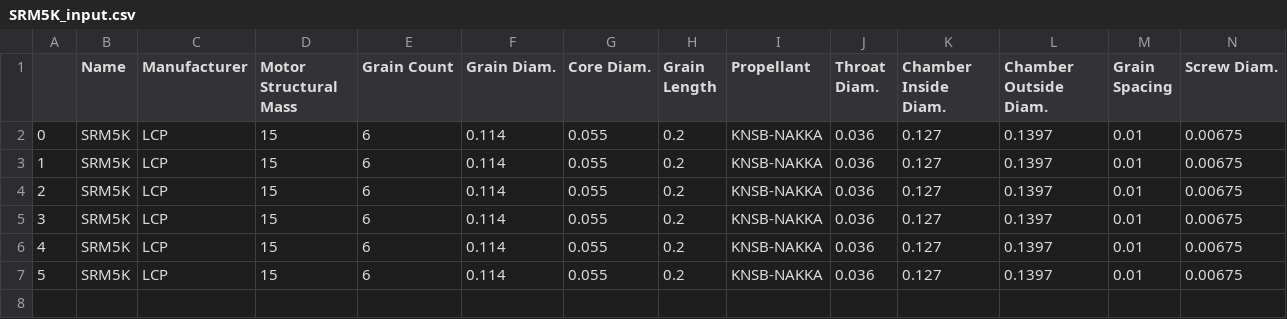
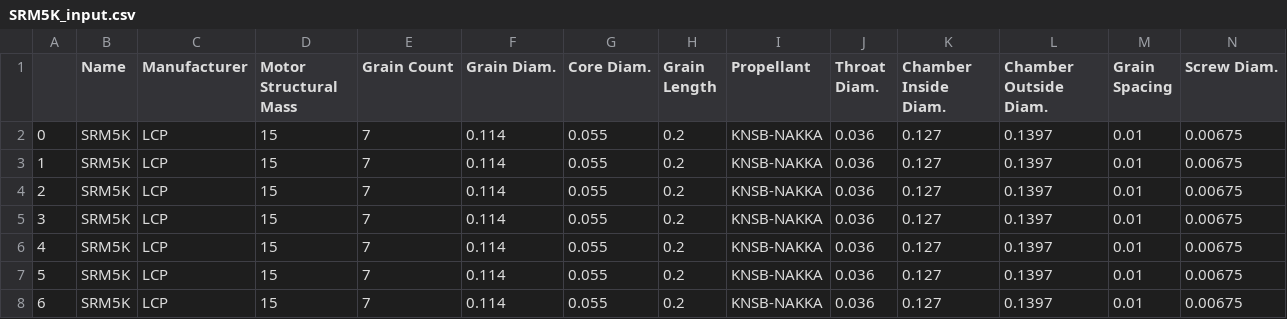
Before and after one commit to felipebogaertsm/machwave, a CSV file: output/SRM5K_input.csv, drawn as a sheet; only a part is shown; rows hold the shown columns only; the diff names each change by its address in the sheet, - before the commit and + after, or states it on an @@ line.

```diff
--- a/output/SRM5K_input.csv
+++ b/output/SRM5K_input.csv
-E2:E7 (Grain Count): 6
+E2:E7 (Grain Count): 7
+row 8: 6 | SRM5K | LCP | 15 | 7 | 0.114 | 0.055 | 0.2 | KNSB-NAKKA | 0.036 | 0.127 | 0.1397 | 0.01 | 0.00675
```
Also changed, not shown: 6 other files.
